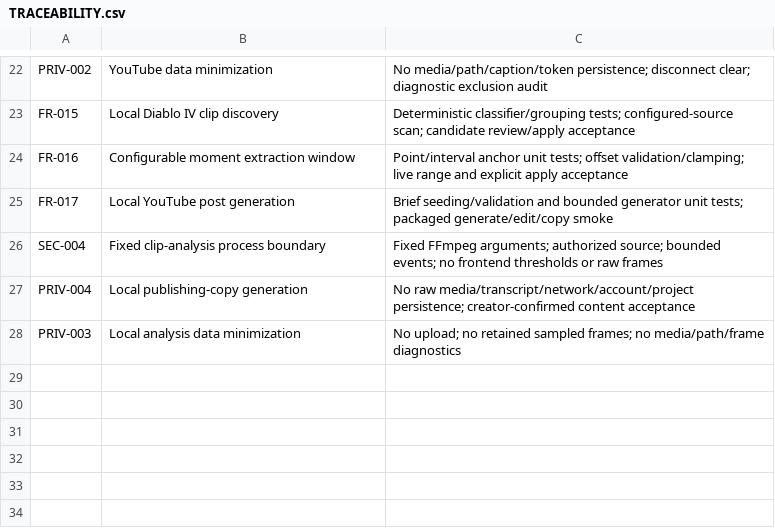
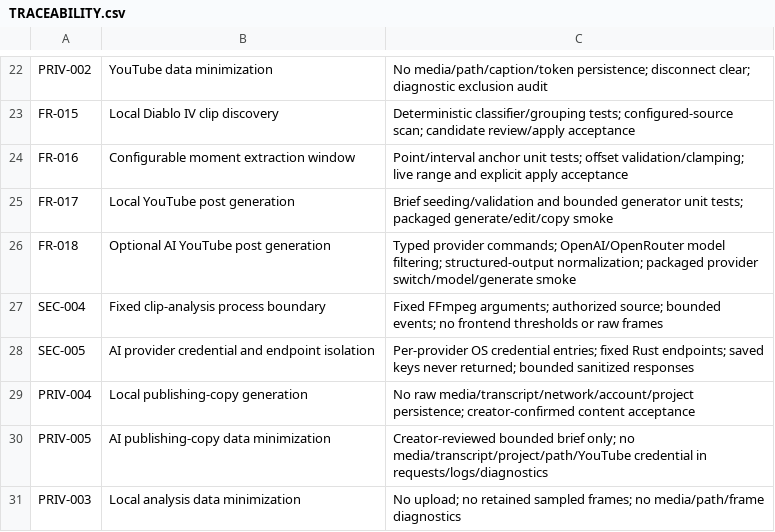
Before and after one commit to clschalkwyk/skulld-clips, a CSV file: quality/TRACEABILITY.csv, drawn as a sheet; only a part is shown, gaps mark what is left out; the diff names each change by its address in the sheet, - before the commit and + after, or states it on an @@ line.

Commit message:
feat: add AI post providers

```diff
--- a/quality/TRACEABILITY.csv
+++ b/quality/TRACEABILITY.csv
+row 26: FR-018 | Optional AI YouTube post generation | Typed provider commands; OpenAI/OpenRouter model filtering; structured-output normalization; packaged provider switch/model/generate smoke
+row 28: SEC-005 | AI provider credential and endpoint isolation | Per-provider OS credential entries; fixed Rust endpoints; saved keys never returned; bounded sanitized responses
+row 30: PRIV-005 | AI publishing-copy data minimization | Creator-reviewed bounded brief only; no media/transcript/project/path/YouTube credential in requests/logs/diagnostics
```
Also changed, not shown: delivery/BACKLOG.csv, 23 other files.
